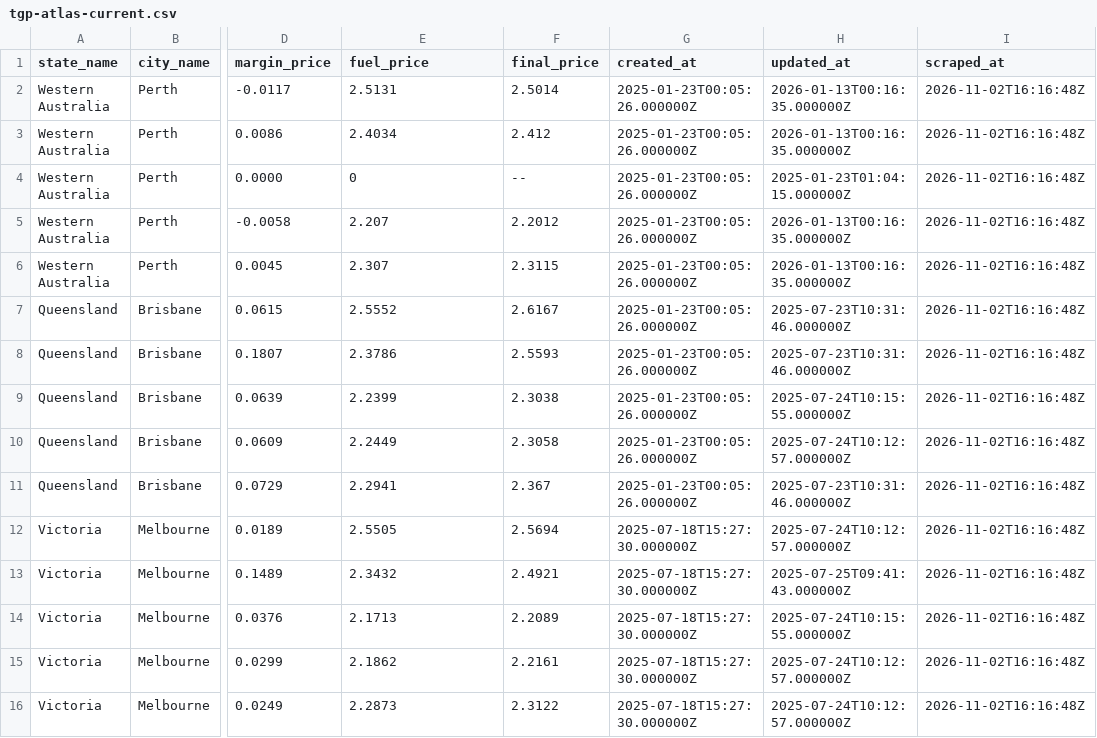
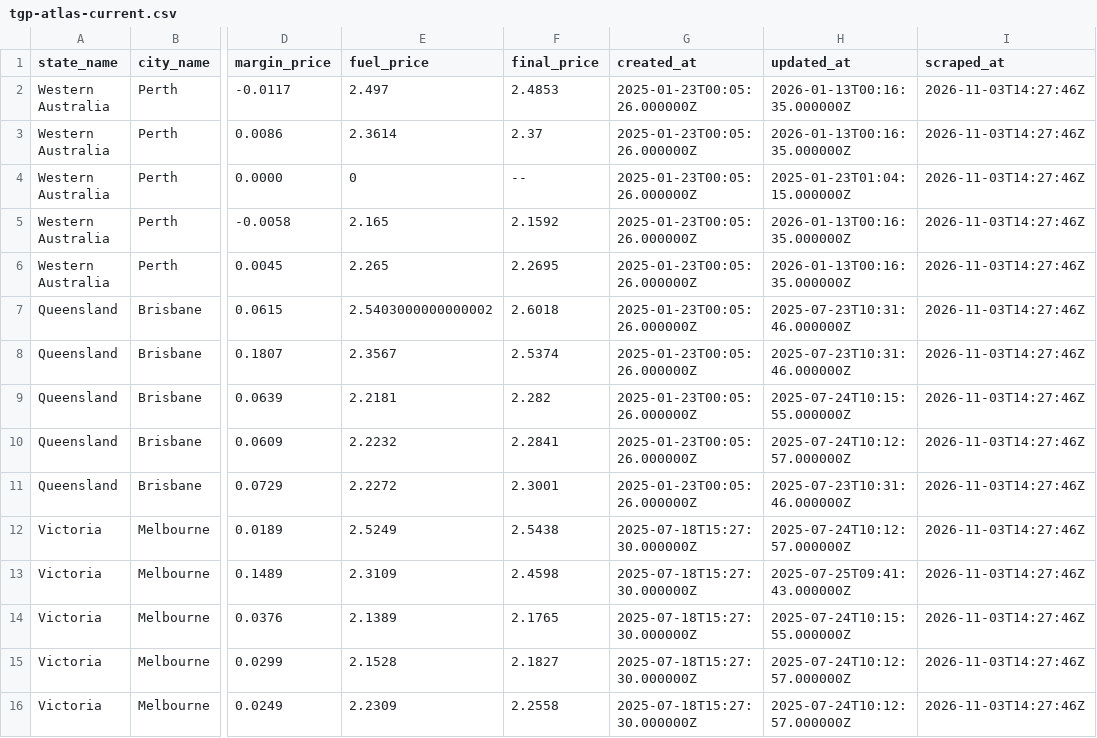
Before and after one commit to nwbort/tgp-atlas, a CSV file: tgp-atlas-current.csv, drawn as a sheet; only a part is shown, gaps mark what is left out; the diff names each change by its address in the sheet, - before the commit and + after, or states it on an @@ line.

```diff
--- a/tgp-atlas-current.csv
+++ b/tgp-atlas-current.csv
-E2 (fuel_price): 2.5131
+E2 (fuel_price): 2.497
-F2 (final_price): 2.5014
+F2 (final_price): 2.4853
-I2:I16 (scraped_at): 2026-11-02T16:16:48Z
+I2:I16 (scraped_at): 2026-11-03T14:27:46Z
-E3 (fuel_price): 2.4034
+E3 (fuel_price): 2.3614
-F3 (final_price): 2.412
+F3 (final_price): 2.37
-E5 (fuel_price): 2.207
+E5 (fuel_price): 2.165
-F5 (final_price): 2.2012
+F5 (final_price): 2.1592
-E6 (fuel_price): 2.307
+E6 (fuel_price): 2.265
-F6 (final_price): 2.3115
+F6 (final_price): 2.2695
-E7 (fuel_price): 2.5552
+E7 (fuel_price): 2.5403000000000002
-F7 (final_price): 2.6167
+F7 (final_price): 2.6018
-E8 (fuel_price): 2.3786
+E8 (fuel_price): 2.3567
-F8 (final_price): 2.5593
+F8 (final_price): 2.5374
-E9 (fuel_price): 2.2399
+E9 (fuel_price): 2.2181
-F9 (final_price): 2.3038
+F9 (final_price): 2.282
-E10 (fuel_price): 2.2449
+E10 (fuel_price): 2.2232
-F10 (final_price): 2.3058
+F10 (final_price): 2.2841
-E11 (fuel_price): 2.2941
+E11 (fuel_price): 2.2272
-F11 (final_price): 2.367
+F11 (final_price): 2.3001
-E12 (fuel_price): 2.5505
+E12 (fuel_price): 2.5249
-F12 (final_price): 2.5694
+F12 (final_price): 2.5438
-E13 (fuel_price): 2.3432
+E13 (fuel_price): 2.3109
-F13 (final_price): 2.4921
+F13 (final_price): 2.4598
-E14 (fuel_price): 2.1713
+E14 (fuel_price): 2.1389
-F14 (final_price): 2.2089
+F14 (final_price): 2.1765
-E15 (fuel_price): 2.1862
+E15 (fuel_price): 2.1528
-F15 (final_price): 2.2161
+F15 (final_price): 2.1827
-E16 (fuel_price): 2.2873
+E16 (fuel_price): 2.2309
-F16 (final_price): 2.3122
+F16 (final_price): 2.2558
```
Also changed, not shown: tgp-atlas-history.csv, tgp_data.csv, 1 other file.
